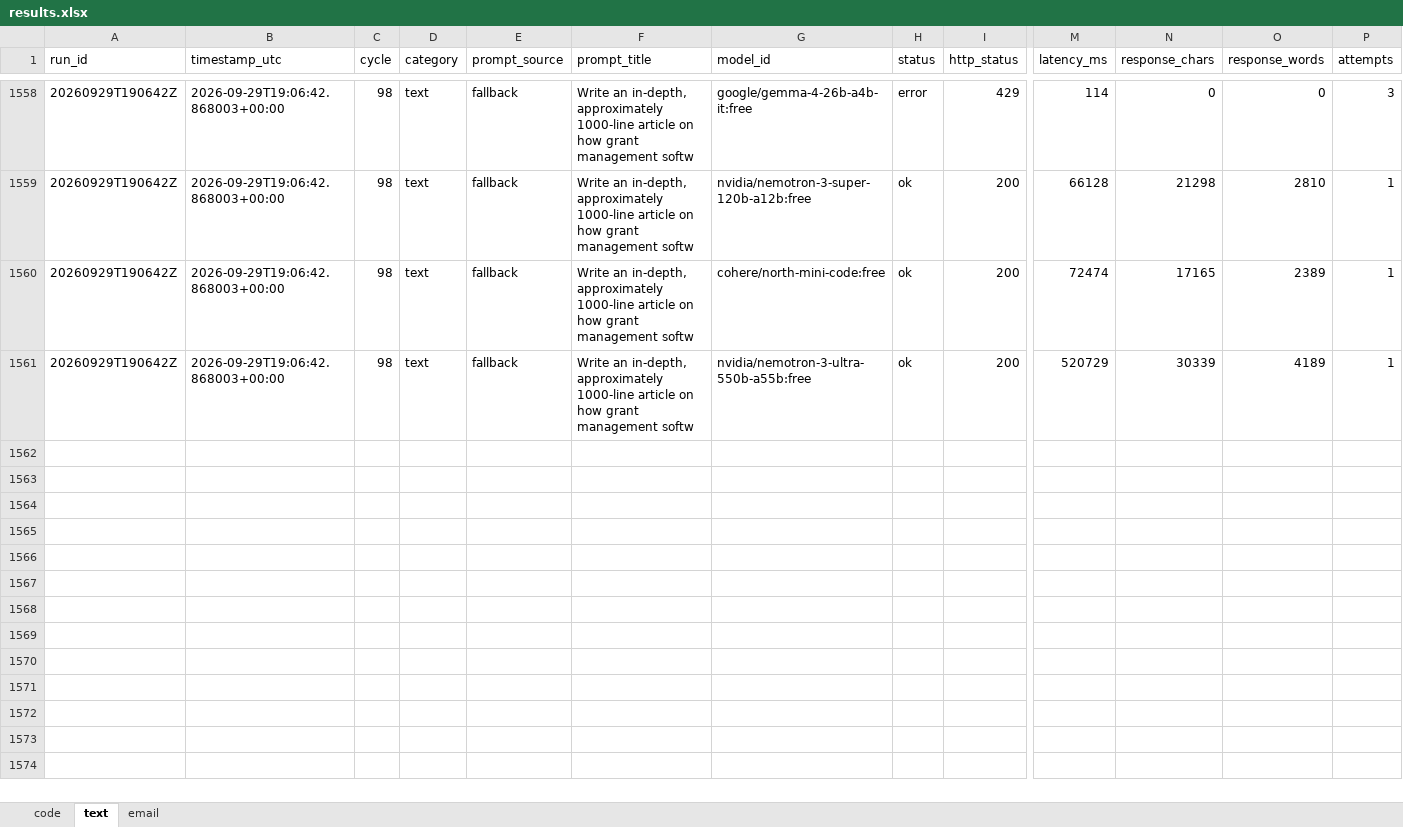
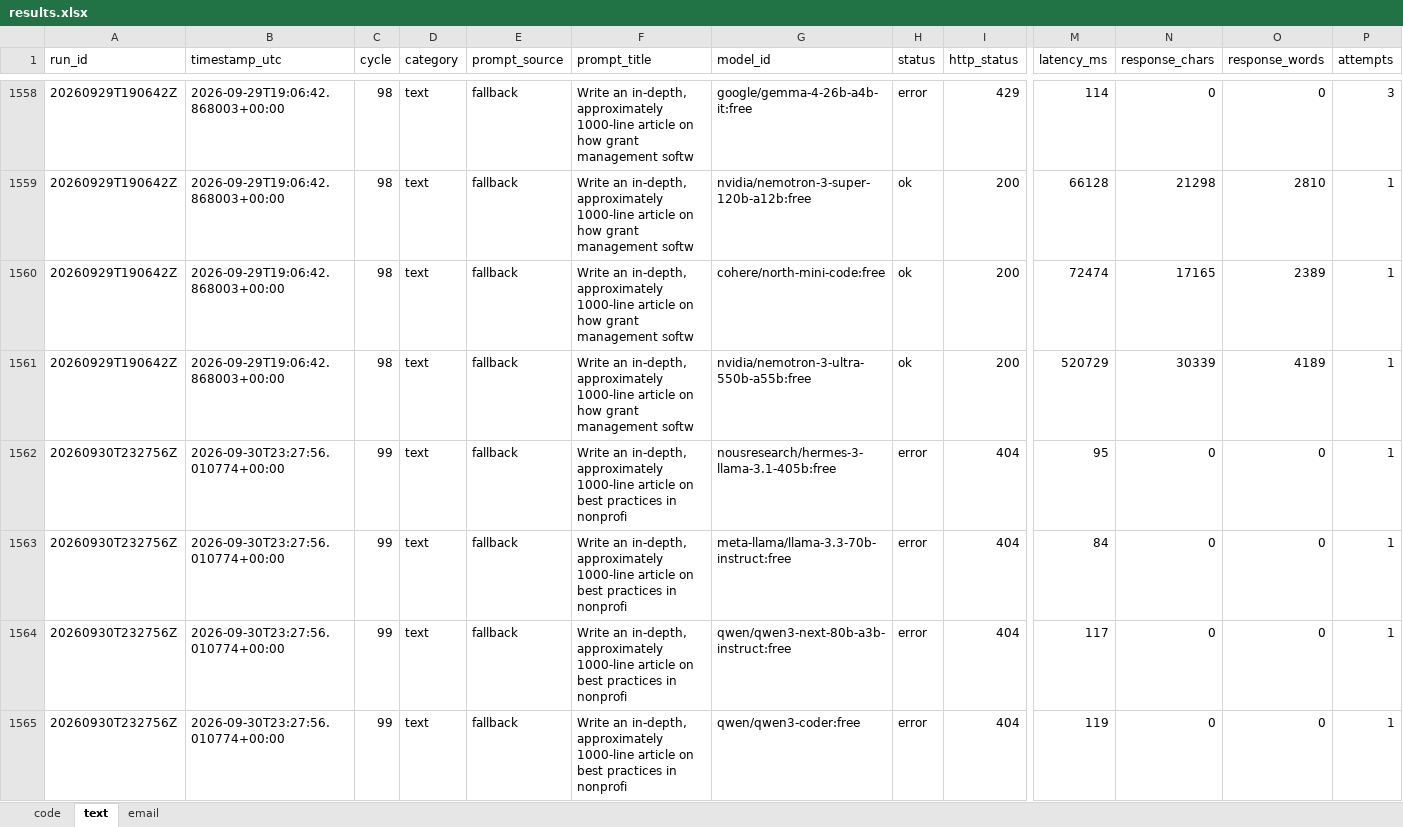
Before and after one commit to upendrasabnis/model-bench, an Excel workbook: results.xlsx, sheet text, drawn as a sheet; only a part is shown, gaps mark what is left out; values as stored, in another font and other column widths than the file's, no borders; rows hold the shown columns only; the diff covers the shown part only; the diff names each change by its address in the sheet, - before the commit and + after, or states it on an @@ line.

```diff
--- a/results.xlsx (sheet text)
+++ b/results.xlsx (sheet text)
+row 1562: 20260930T232756Z | 2026-09-30T23:27:56.010774+00:00 | 99 | text | fallback | Write an in-depth, approximately 1000-line article on best practices in nonprofi | nousresearch/hermes-3-llama-3.1-405b:free | error | 404 | 95 | 0 | 0 | 1
+row 1563: 20260930T232756Z | 2026-09-30T23:27:56.010774+00:00 | 99 | text | fallback | Write an in-depth, approximately 1000-line article on best practices in nonprofi | meta-llama/llama-3.3-70b-instruct:free | error | 404 | 84 | 0 | 0 | 1
+row 1564: 20260930T232756Z | 2026-09-30T23:27:56.010774+00:00 | 99 | text | fallback | Write an in-depth, approximately 1000-line article on best practices in nonprofi | qwen/qwen3-next-80b-a3b-instruct:free | error | 404 | 117 | 0 | 0 | 1
+row 1565: 20260930T232756Z | 2026-09-30T23:27:56.010774+00:00 | 99 | text | fallback | Write an in-depth, approximately 1000-line article on best practices in nonprofi | qwen/qwen3-coder:free | error | 404 | 119 | 0 | 0 | 1
```
Also changed, not shown: 12 added rows elsewhere in this sheet, sheet code, sheet email, 13 other files.
